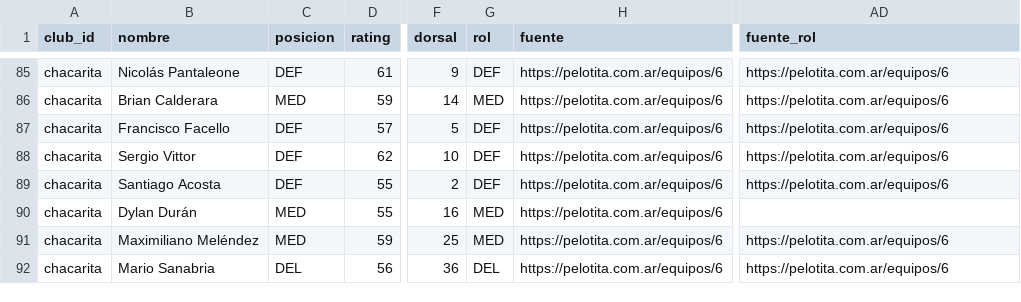
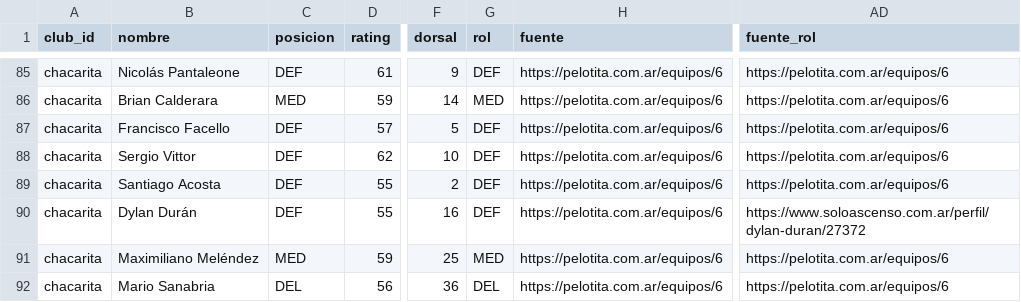
Before and after one commit to carp1901/liga-fc1, a CSV file: planteles/borradores/primera-nacional-2026/bloque1.csv, drawn as a sheet; only a part is shown, gaps mark what is left out; the diff names each change by its address in the sheet, - before the commit and + after, or states it on an @@ line.

Commit message:
Corrige posición de Dylan Durán según ficha de temporada 2026

```diff
--- a/planteles/borradores/primera-nacional-2026/bloque1.csv
+++ b/planteles/borradores/primera-nacional-2026/bloque1.csv
-C90 (posicion): MED
+C90 (posicion): DEF
-G90 (rol): MED
+G90 (rol): DEF
-AD90 (fuente_rol): (empty)
+AD90 (fuente_rol): https://www.soloascenso.com.ar/perfil/dylan-duran/27372
```
